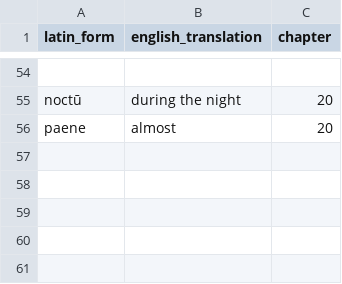
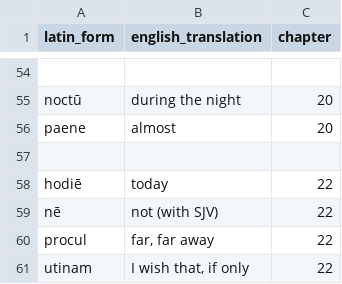
Before and after one commit to liujip0/latin-vocab, a CSV file: app/vocablists/adverbs.csv, drawn as a sheet; only a part is shown, gaps mark what is left out.

```diff
--- a/app/vocablists/adverbs.csv
+++ b/app/vocablists/adverbs.csv
@@ -56 +56,6 @@ noctū,during the night,20
 paene,almost,20
+
+hodiē,today,22
+nē,not (with SJV),22
+procul,"far, far away",22
+utinam,"I wish that, if only",22
```
Also changed, not shown: app/vocablists/adjectives.csv, app/vocablists/conjunctions.csv, 2 other files.
